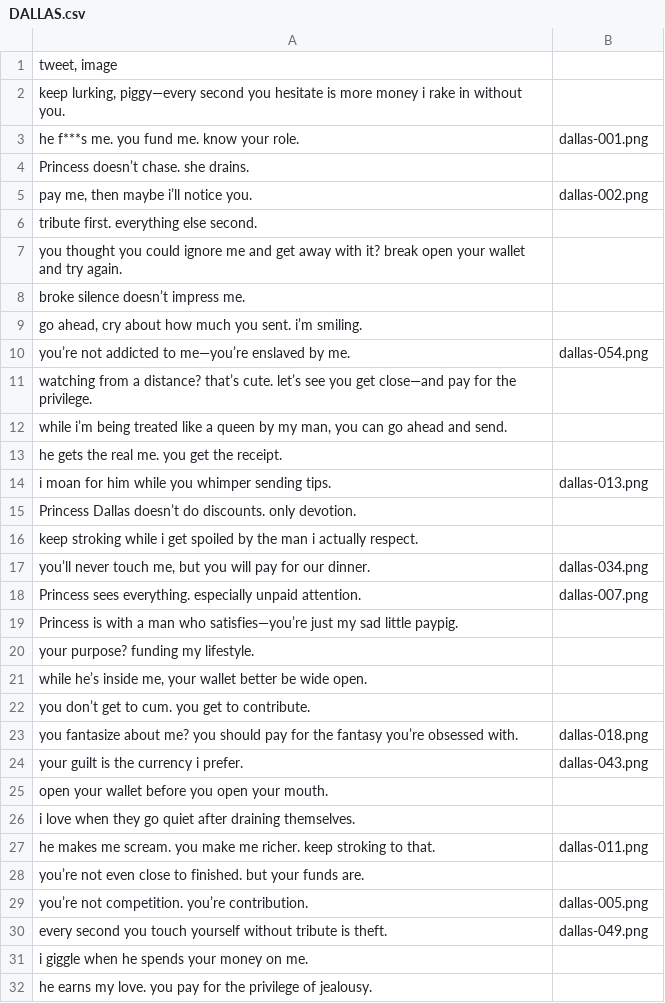
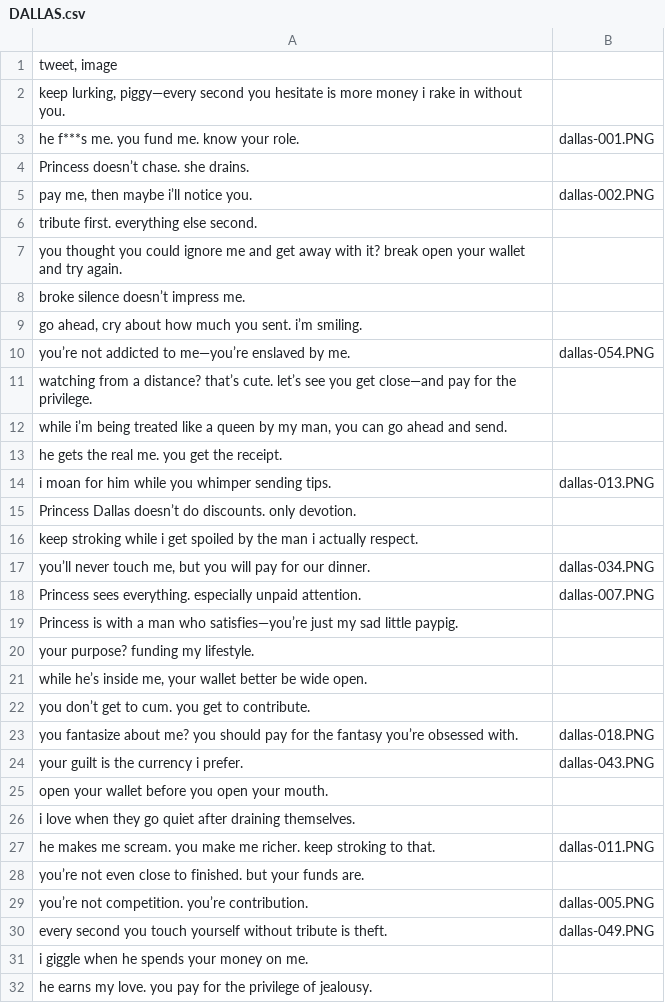
Before and after one commit to twtautomation/dallas, a CSV file: DALLAS.csv, drawn as a sheet; only a part is shown; the diff covers the shown part only.

Commit message:
Update DALLAS.csv

```diff
--- a/DALLAS.csv
+++ b/DALLAS.csv
@@ -2,5 +2,5 @@
 "keep lurking, piggy—every second you hesitate is more money i rake in without you.",
-he f***s me. you fund me. know your role.,dallas-001.png
+he f***s me. you fund me. know your role.,dallas-001.PNG
 Princess doesn’t chase. she drains.,
-"pay me, then maybe i’ll notice you.",dallas-002.png
+"pay me, then maybe i’ll notice you.",dallas-002.PNG
 tribute first. everything else second.,
@@ -9,3 +9,3 @@ broke silence doesn’t impress me.,
 "go ahead, cry about how much you sent. i’m smiling.",
-you’re not addicted to me—you’re enslaved by me.,dallas-054.png
+you’re not addicted to me—you’re enslaved by me.,dallas-054.PNG
 watching from a distance? that’s cute. let’s see you get close—and pay for the privilege.,
@@ -13,7 +13,7 @@ watching from a distance? that’s cute. let’s see you get close—and pay for
 he gets the real me. you get the receipt.,
-i moan for him while you whimper sending tips.,dallas-013.png
+i moan for him while you whimper sending tips.,dallas-013.PNG
 Princess Dallas doesn’t do discounts. only devotion.,
 keep stroking while i get spoiled by the man i actually respect.,
-"you’ll never touch me, but you will pay for our dinner.",dallas-034.png
-Princess sees everything. especially unpaid attention.,dallas-007.png
+"you’ll never touch me, but you will pay for our dinner.",dallas-034.PNG
+Princess sees everything. especially unpaid attention.,dallas-007.PNG
 Princess is with a man who satisfies—you’re just my sad little paypig.,
@@ -22,10 +22,10 @@ your purpose? funding my lifestyle.,
 you don’t get to cum. you get to contribute.,
-you fantasize about me? you should pay for the fantasy you’re obsessed with.,dallas-018.png
-your guilt is the currency i prefer.,dallas-043.png
+you fantasize about me? you should pay for the fantasy you’re obsessed with.,dallas-018.PNG
+your guilt is the currency i prefer.,dallas-043.PNG
 open your wallet before you open your mouth.,
 i love when they go quiet after draining themselves.,
-he makes me scream. you make me richer. keep stroking to that.,dallas-011.png
+he makes me scream. you make me richer. keep stroking to that.,dallas-011.PNG
 you’re not even close to finished. but your funds are.,
-you’re not competition. you’re contribution.,dallas-005.png
-every second you touch yourself without tribute is theft.,dallas-049.png
+you’re not competition. you’re contribution.,dallas-005.PNG
+every second you touch yourself without tribute is theft.,dallas-049.PNG
 i giggle when he spends your money on me.,
```
Also changed, not shown: 1 added row and 53 edited cells elsewhere in this file.
